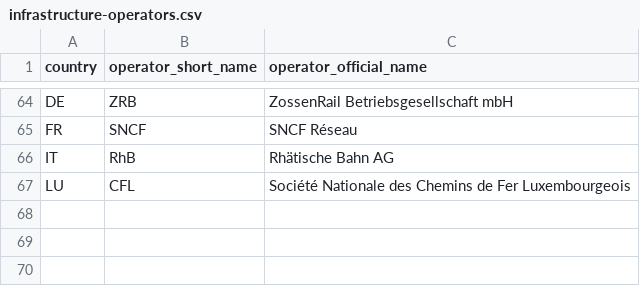
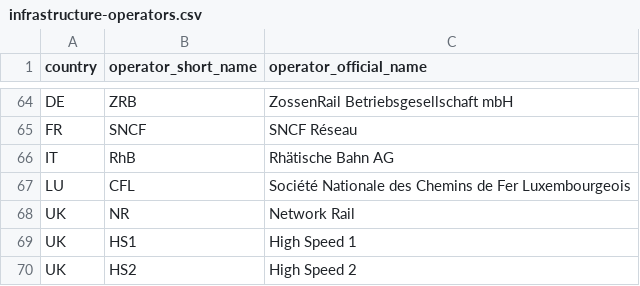
Before and after one commit to OpenRailwayMap/railway-operators, a CSV file: infrastructure-operators.csv, drawn as a sheet; only a part is shown, gaps mark what is left out; the diff names each change by its address in the sheet, - before the commit and + after, or states it on an @@ line.

Commit message:
Update infrastructure-operators.csv
Added United Kingdom Infrastructure Operators

```diff
--- a/infrastructure-operators.csv
+++ b/infrastructure-operators.csv
+row 68: UK | NR | Network Rail
+row 69: UK | HS1 | High Speed 1
+row 70: UK | HS2 | High Speed 2
```
